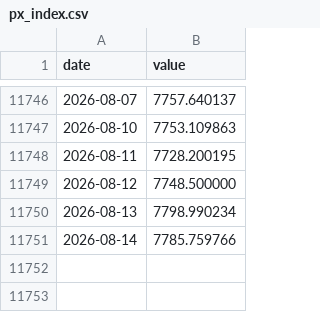
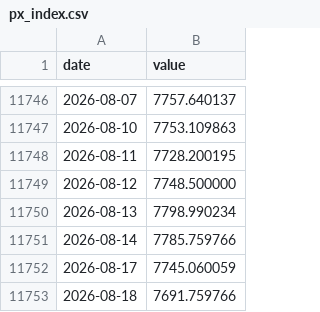
Before and after one commit to jcoder86/Speakeasy-risk, a CSV file: data/history/px_index.csv, drawn as a sheet; only a part is shown, gaps mark what is left out.

```diff
--- a/data/history/px_index.csv
+++ b/data/history/px_index.csv
@@ -11751 +11751,3 @@ date,value
 2026-08-14,7785.759766
+2026-08-17,7745.060059
+2026-08-18,7691.759766
```
Also changed, not shown: data/history/px_rsp.csv, data/history/px_spy.csv, 24 other files.
